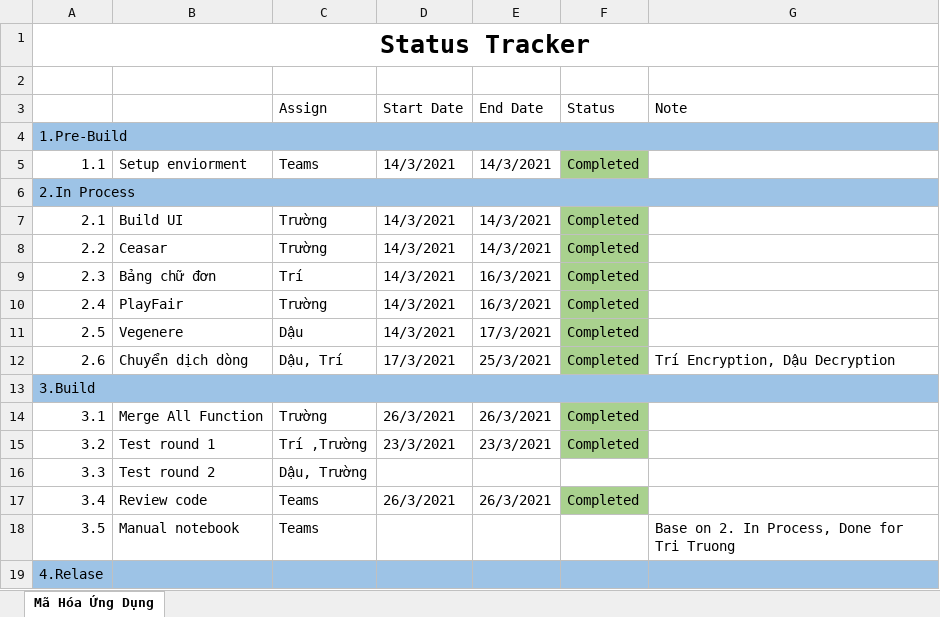
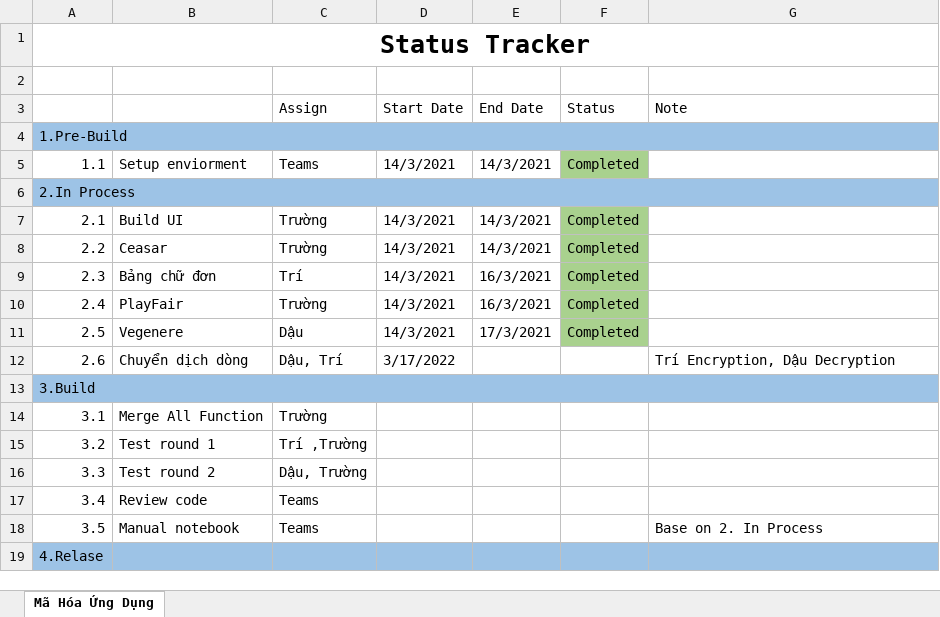
Before and after one commit to asxi3011/MHUD, an Excel workbook: MHUD.xlsx, sheet Mã Hóa Ứng Dụng, drawn as a sheet; values as stored, in another font and other column widths than the file's, no borders; the diff names each change by its address in the sheet, - before the commit and + after, or states it on an @@ line.

```diff
--- a/MHUD.xlsx (sheet Mã Hóa Ứng Dụng)
+++ b/MHUD.xlsx (sheet Mã Hóa Ứng Dụng)
-D12 (Start Date): 17/3/2021
+D12 (Start Date): 3/17/2022
-E12 (End Date): 25/3/2021
+E12 (End Date): (empty)
-F12 (Status): Completed
+F12 (Status): (empty)
-F12 fill: #A9D18E
+F12 fill: none
-D14 (Start Date): 26/3/2021
+D14 (Start Date): (empty)
-E14 (End Date): 26/3/2021
+E14 (End Date): (empty)
-F14:F15 (Status): Completed
+F14:F15 (Status): (empty)
-F14:F15 fill: #A9D18E
+F14:F15 fill: none
-D15 (Start Date): 23/3/2021
+D15 (Start Date): (empty)
-E15 (End Date): 23/3/2021
+E15 (End Date): (empty)
-D17 (Start Date): 26/3/2021
+D17 (Start Date): (empty)
-E17 (End Date): 26/3/2021
+E17 (End Date): (empty)
-F17 (Status): Completed
+F17 (Status): (empty)
-F17 fill: #A9D18E
+F17 fill: none
-G18 (Note): Base on 2. In Process, Done for Tri Truong
+G18 (Note): Base on 2. In Process
```
Also changed, not shown: 9 other files.
